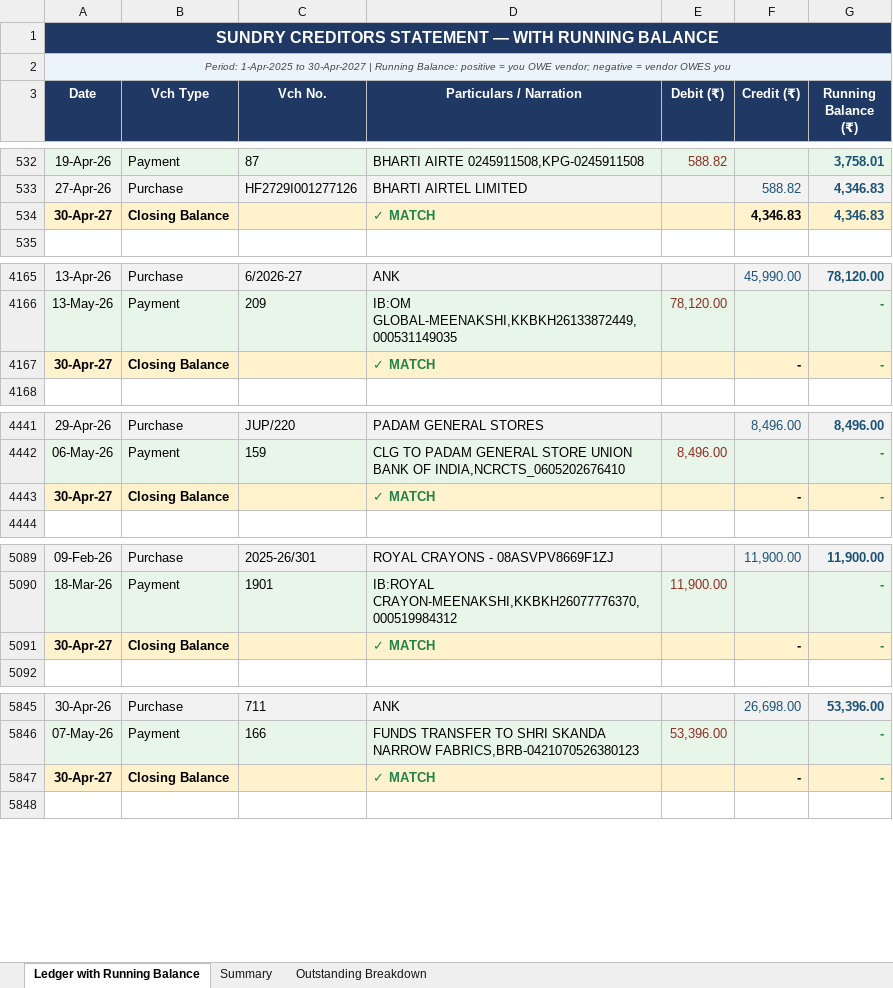
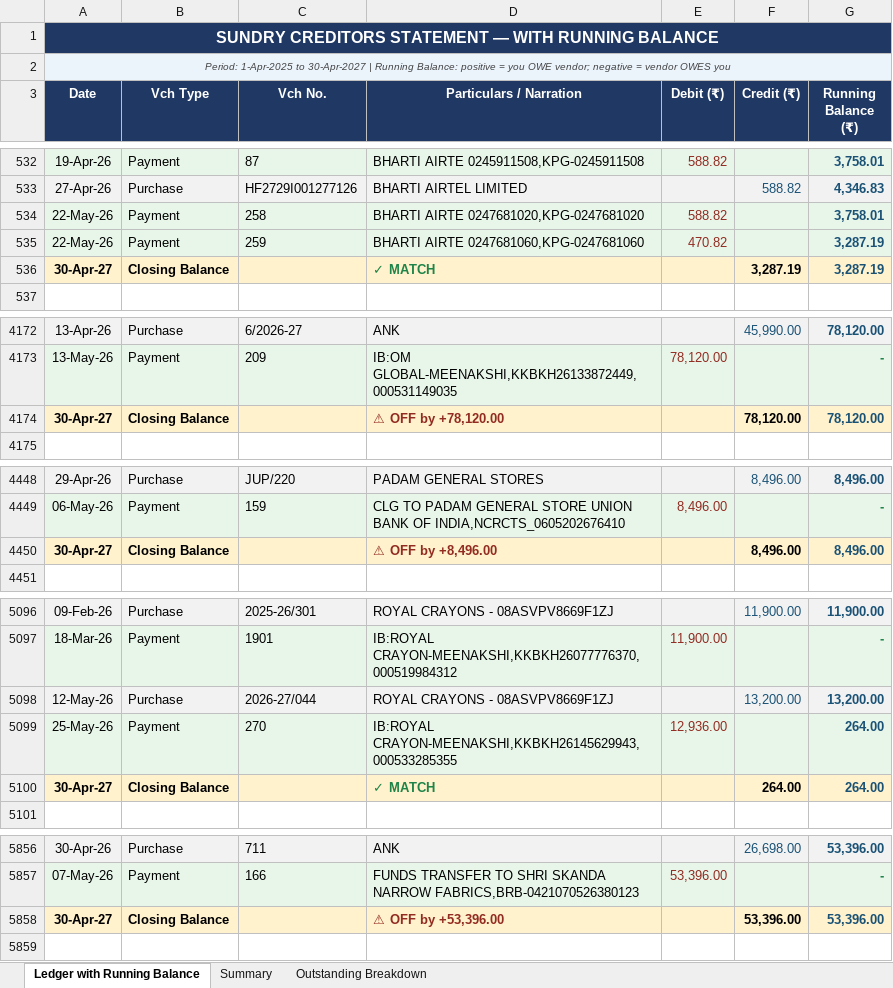
Before and after one commit to phantomdx025-sudo/pricemaster, an Excel workbook: sync/master files/SUNDRY CREDITORS 21052026_running_balance.xlsx, sheet Ledger with Running Balance, drawn as a sheet; only a part is shown, gaps mark what is left out; values as stored, in another font and other column widths than the file's, no borders; removed rows and columns are numbered as before the commit, all else as after; the diff covers the shown part only; the diff names each change by its address in the sheet, - before the commit and + after, or states it on an @@ line.

```diff
--- a/sync/master files/SUNDRY CREDITORS 21052026_running_balance.xlsx (sheet Ledger with Running Balance)
+++ b/sync/master files/SUNDRY CREDITORS 21052026_running_balance.xlsx (sheet Ledger with Running Balance)
+row 534: 22-May-26 | Payment | 258 | BHARTI AIRTE 0247681020,KPG-0247681020 | 588.82 |  | 3,758.01
+row 535: 22-May-26 | Payment | 259 | BHARTI AIRTE 0247681060,KPG-0247681060 | 470.82 |  | 3,287.19
-F536 (Credit (₹)): 4,346.83
+F536 (Credit (₹)): 3,287.19
-G536 (Running Balance (₹)): 4,346.83
+G536 (Running Balance (₹)): 3,287.19
-row 4167: 30-Apr-27 | Closing Balance |  | ✓ MATCH |  | - | -
+row 4174: 30-Apr-27 | Closing Balance |  | ⚠ OFF by +78,120.00 |  | 78,120.00 | 78,120.00
-row 4443: 30-Apr-27 | Closing Balance |  | ✓ MATCH |  | - | -
+row 4450: 30-Apr-27 | Closing Balance |  | ⚠ OFF by +8,496.00 |  | 8,496.00 | 8,496.00
+row 5098: 12-May-26 | Purchase | 2026-27/044 | ROYAL CRAYONS - 08ASVPV8669F1ZJ |  | 13,200.00 | 13,200.00
+row 5099: 25-May-26 | Payment | 270 | IB:ROYAL CRAYON-MEENAKSHI,KKBKH26145629943,000533285355 | 12,936.00 |  | 264.00
-F5100 (Credit (₹)): -
+F5100 (Credit (₹)): 264.00
-G5100 (Running Balance (₹)): -
+G5100 (Running Balance (₹)): 264.00
-G5100 text colour: #1E8449
+G5100 text colour: #1A5276
-row 5847: 30-Apr-27 | Closing Balance |  | ✓ MATCH |  | - | -
+row 5858: 30-Apr-27 | Closing Balance |  | ⚠ OFF by +53,396.00 |  | 53,396.00 | 53,396.00
```
Also changed, not shown: 20 added rows, 1 removed row, 20 edited cells and cell formats elsewhere in this sheet, sheet Outstanding Breakdown, sheet Summary, 3 other files.
